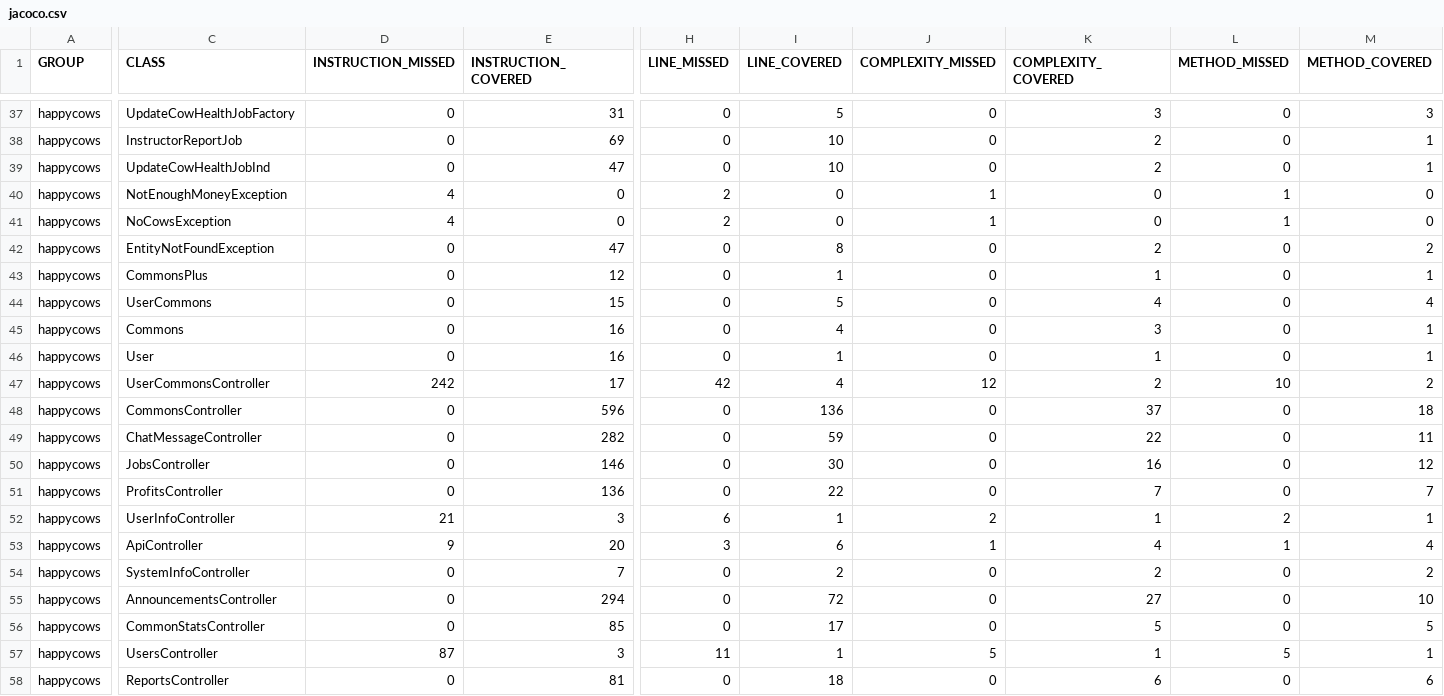
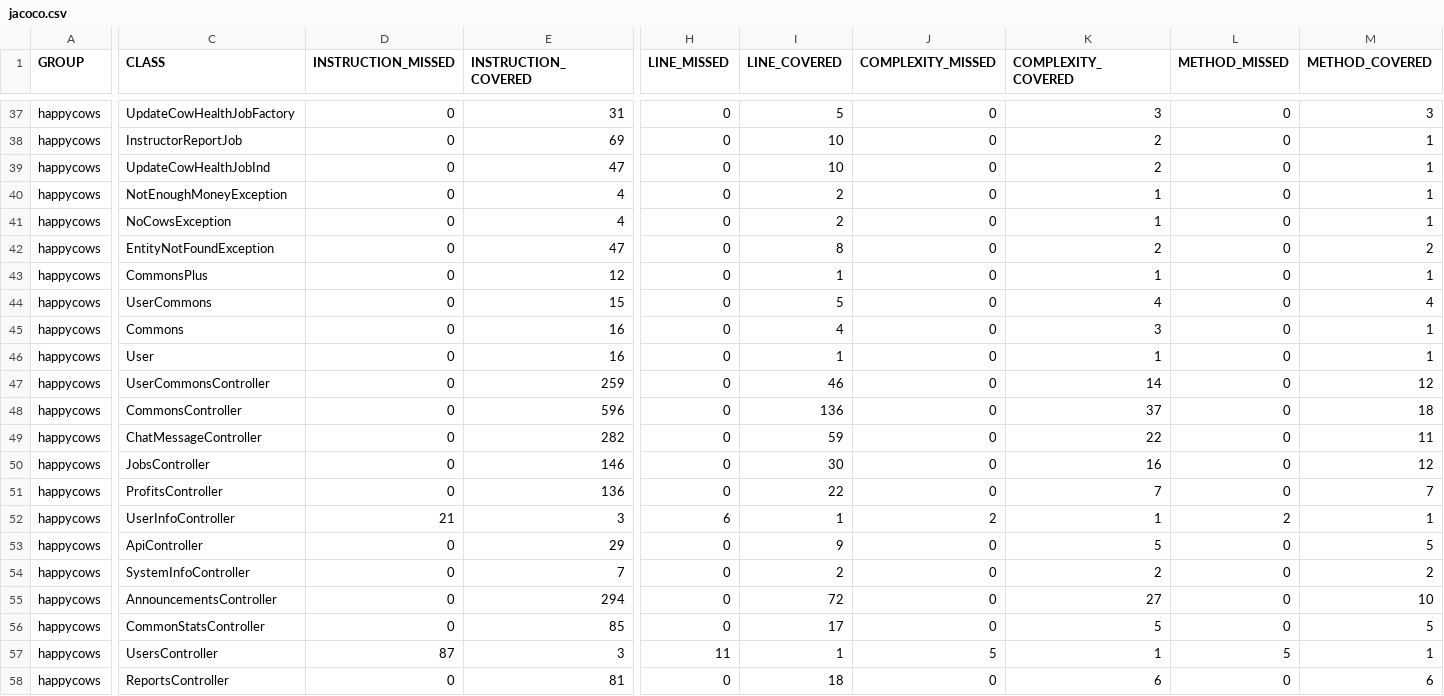
Before and after one commit to ucsb-cs156/proj-happycows, a CSV file: jacoco/jacoco.csv, drawn as a sheet; only a part is shown, gaps mark what is left out; the diff covers the shown part only; the diff names each change by its address in the sheet, - before the commit and + after, or states it on an @@ line.

```diff
--- a/jacoco/jacoco.csv
+++ b/jacoco/jacoco.csv
-D40:D41 (INSTRUCTION_MISSED): 4
+D40:D41 (INSTRUCTION_MISSED): 0
-E40:E41 (INSTRUCTION_COVERED): 0
+E40:E41 (INSTRUCTION_COVERED): 4
-H40:H41 (LINE_MISSED): 2
+H40:H41 (LINE_MISSED): 0
-I40:I41 (LINE_COVERED): 0
+I40:I41 (LINE_COVERED): 2
-J40:J41 (COMPLEXITY_MISSED): 1
+J40:J41 (COMPLEXITY_MISSED): 0
-K40:K41 (COMPLEXITY_COVERED): 0
+K40:K41 (COMPLEXITY_COVERED): 1
-L40:L41 (METHOD_MISSED): 1
+L40:L41 (METHOD_MISSED): 0
-M40:M41 (METHOD_COVERED): 0
+M40:M41 (METHOD_COVERED): 1
-D47 (INSTRUCTION_MISSED): 242
+D47 (INSTRUCTION_MISSED): 0
-E47 (INSTRUCTION_COVERED): 17
+E47 (INSTRUCTION_COVERED): 259
-H47 (LINE_MISSED): 42
+H47 (LINE_MISSED): 0
-I47 (LINE_COVERED): 4
+I47 (LINE_COVERED): 46
-J47 (COMPLEXITY_MISSED): 12
+J47 (COMPLEXITY_MISSED): 0
-K47 (COMPLEXITY_COVERED): 2
+K47 (COMPLEXITY_COVERED): 14
-L47 (METHOD_MISSED): 10
+L47 (METHOD_MISSED): 0
-M47 (METHOD_COVERED): 2
+M47 (METHOD_COVERED): 12
-D53 (INSTRUCTION_MISSED): 9
+D53 (INSTRUCTION_MISSED): 0
-E53 (INSTRUCTION_COVERED): 20
+E53 (INSTRUCTION_COVERED): 29
-H53 (LINE_MISSED): 3
+H53 (LINE_MISSED): 0
-I53 (LINE_COVERED): 6
+I53 (LINE_COVERED): 9
-J53 (COMPLEXITY_MISSED): 1
+J53 (COMPLEXITY_MISSED): 0
-K53 (COMPLEXITY_COVERED): 4
+K53 (COMPLEXITY_COVERED): 5
-L53 (METHOD_MISSED): 1
+L53 (METHOD_MISSED): 0
-M53 (METHOD_COVERED): 4
+M53 (METHOD_COVERED): 5
```
Also changed, not shown: 2 edited cells elsewhere in this file, 15 other files.
